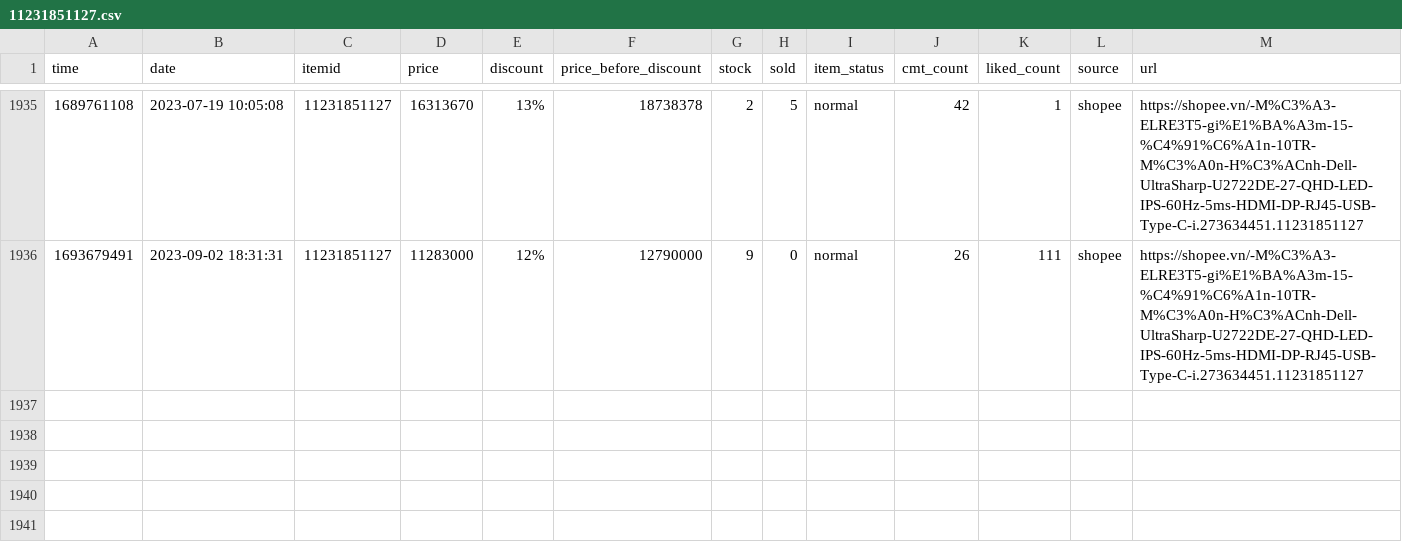
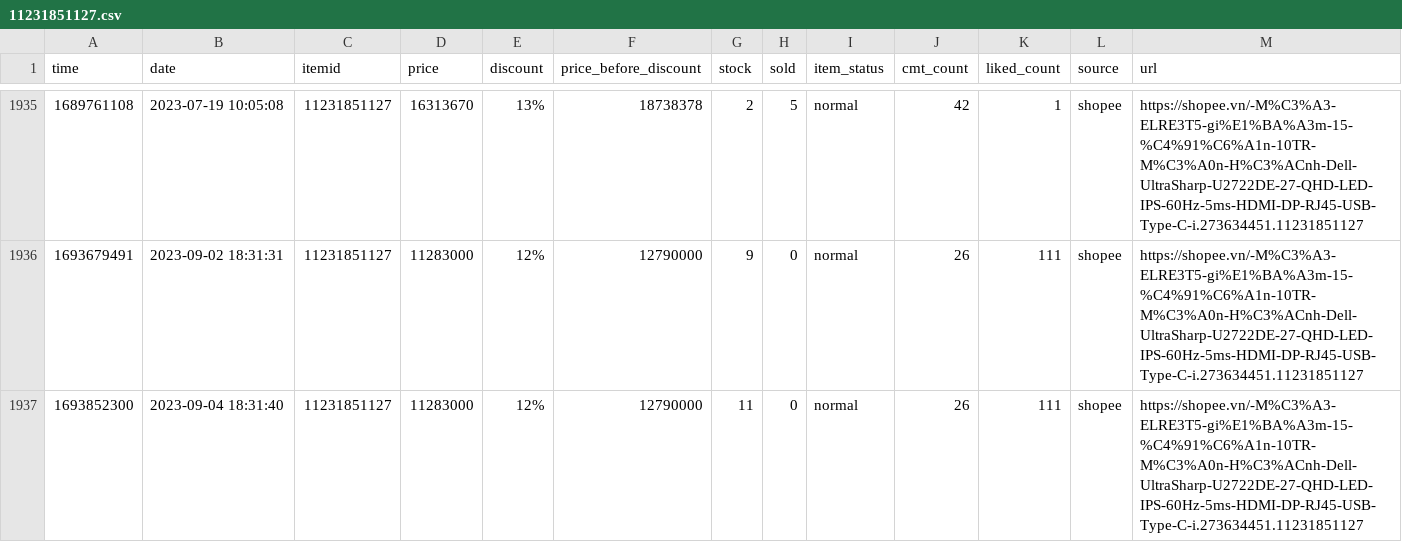
Before and after one commit to neko-pro/rez0nk, a CSV file: data/history/11231851127.csv, drawn as a sheet; only a part is shown, gaps mark what is left out.

```diff
--- a/data/history/11231851127.csv
+++ b/data/history/11231851127.csv
@@ -1936 +1936,2 @@ time,date,itemid,price,discount,price_before_discount,stock,sold,item_status,cmt
 1693679491,2023-09-02 18:31:31,11231851127,11283000,12%,12790000,9,0,normal,26,111,shopee,https://shopee.vn/-M%C3%A3-ELRE3T5-gi%E1%BA%A3m-15-%C4%91%C6%A1n-10TR-M%C3%A0n-H%C3%ACnh-Dell-UltraSharp-U2722DE-27-QHD-LED-IPS-60Hz-5ms-HDMI-DP-RJ45-USB-Type-C-i.273634451.11231851127
+1693852300,2023-09-04 18:31:40,11231851127,11283000,12%,12790000,11,0,normal,26,111,shopee,https://shopee.vn/-M%C3%A3-ELRE3T5-gi%E1%BA%A3m-15-%C4%91%C6%A1n-10TR-M%C3%A0n-H%C3%ACnh-Dell-UltraSharp-U2722DE-27-QHD-LED-IPS-60Hz-5ms-HDMI-DP-RJ45-USB-Type-C-i.273634451.11231851127
```
Also changed, not shown: data/history/11213159310.csv, data/history/21643101901.csv, 29 other files.
